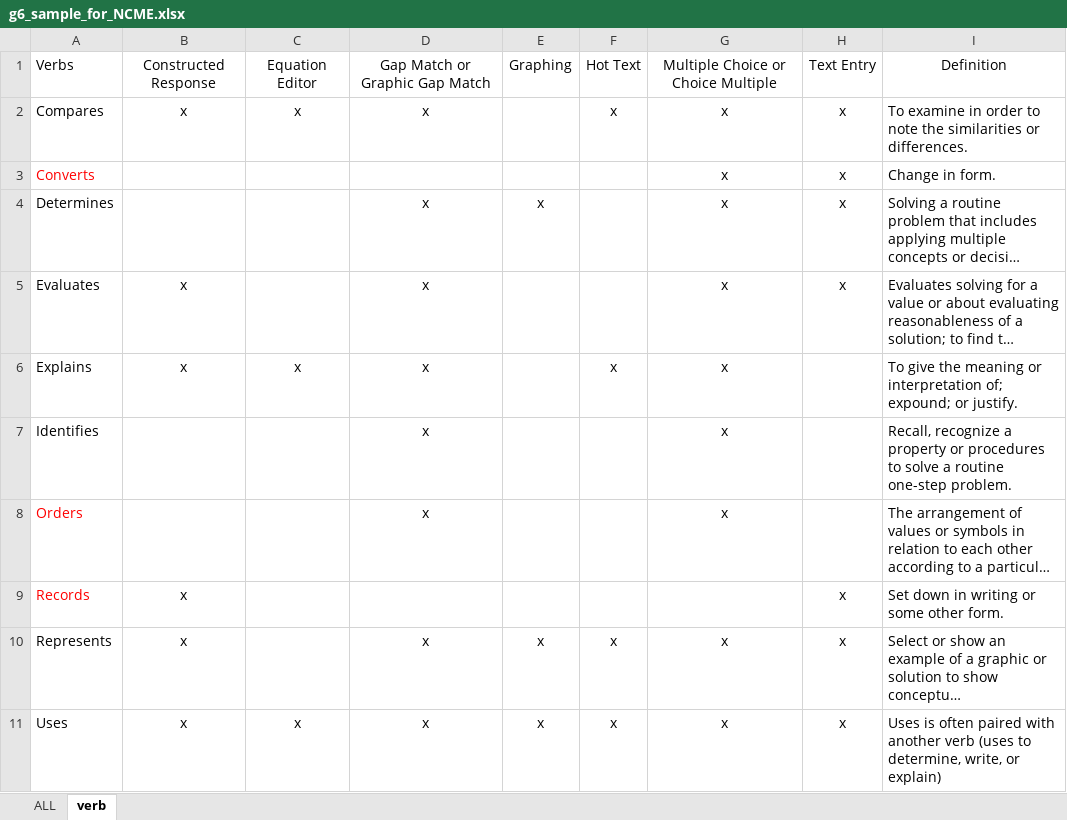
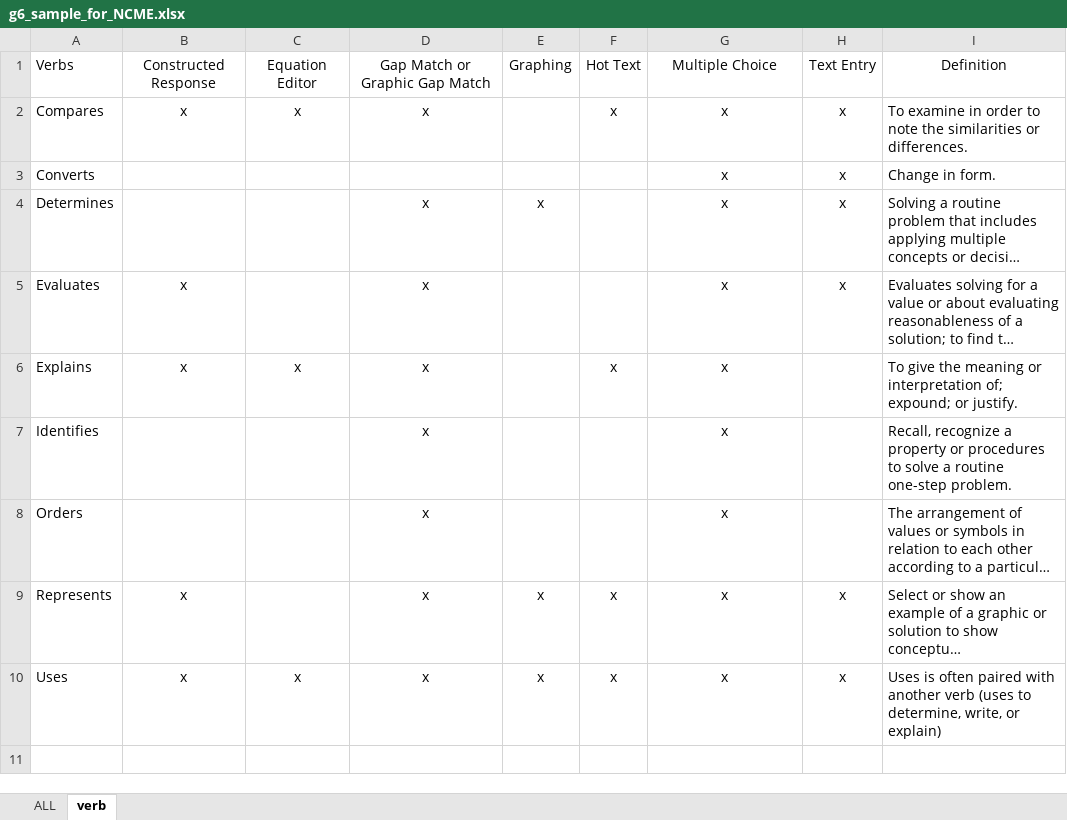
Before and after one commit to jingchenhao/ItemSpec_Automation, an Excel workbook: g6_sample_for_NCME.xlsx, sheet verb, drawn as a sheet; long unchanged cells end in …; values as stored, in another font and other column widths than the file's, no borders; the diff names each change by its address in the sheet, - before the commit and + after, or states it on an @@ line.

Commit message:
remove CM itemtype and 'record' verb

```diff
--- a/g6_sample_for_NCME.xlsx (sheet verb)
+++ b/g6_sample_for_NCME.xlsx (sheet verb)
-G1: Multiple Choice or Choice Multiple
+G1: Multiple Choice
-A3 text colour: #FF0000
+A3 text colour: black
-A8 text colour: #FF0000
+A8 text colour: black
-row 9: Records | x |  |  |  |  |  | x | Set down in writing or some other form.
```
Also changed, not shown: sheet ALL, 21 other files.
